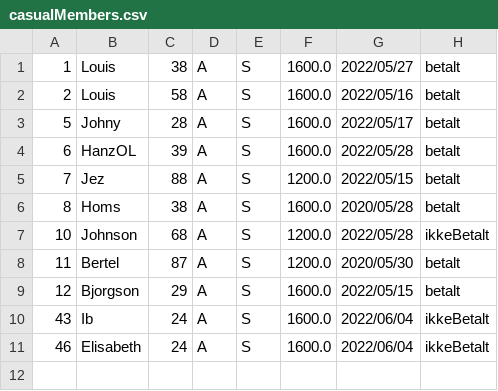
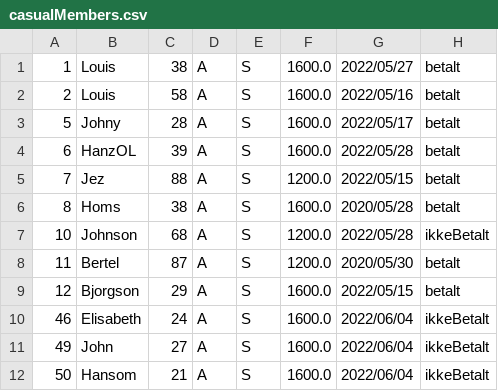
Before and after one commit to CodeClod/Projekt-Delfin, a CSV file: MembersInfo/casualMembers.csv, drawn as a sheet; removed rows and columns are numbered as before the commit, all else as after; the diff names each change by its address in the sheet, - before the commit and + after, or states it on an @@ line.

```diff
--- a/MembersInfo/casualMembers.csv
+++ b/MembersInfo/casualMembers.csv
-row 10: 43 | Ib | 24 | A | S | 1600.0 | 2022/06/04 | ikkeBetalt
+row 11: 49 | John | 27 | A | S | 1600.0 | 2022/06/04 | ikkeBetalt
+row 12: 50 | Hansom | 21 | A | S | 1600.0 | 2022/06/04 | ikkeBetalt
```
Also changed, not shown: MembersInfo/competitiveMembers.csv, 5 other files.
